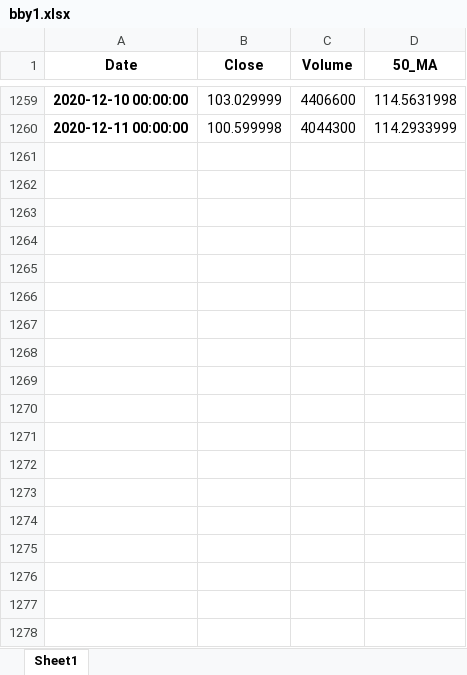
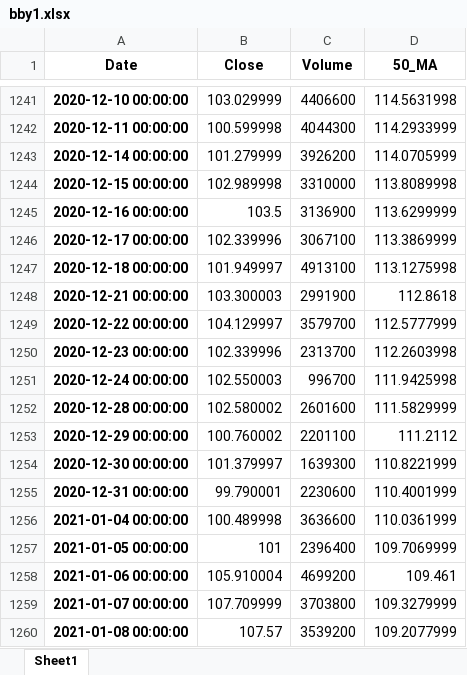
Before and after one commit to aau-vasak/capstone_project, an Excel workbook: bby1.xlsx, sheet Sheet1, drawn as a sheet; only a part is shown, gaps mark what is left out; values as stored, in another font and other column widths than the file's, no borders; the diff covers the shown part only; the diff names each change by its address in the sheet, - before the commit and + after, or states it on an @@ line.

```diff
--- a/bby1.xlsx (sheet Sheet1)
+++ b/bby1.xlsx (sheet Sheet1)
+row 1243: 2020-12-14 00:00:00 | 101.279999 | 3926200 | 114.0705999
+row 1244: 2020-12-15 00:00:00 | 102.989998 | 3310000 | 113.8089998
+row 1245: 2020-12-16 00:00:00 | 103.5 | 3136900 | 113.6299999
+row 1246: 2020-12-17 00:00:00 | 102.339996 | 3067100 | 113.3869999
+row 1247: 2020-12-18 00:00:00 | 101.949997 | 4913100 | 113.1275998
+row 1248: 2020-12-21 00:00:00 | 103.300003 | 2991900 | 112.8618
+row 1249: 2020-12-22 00:00:00 | 104.129997 | 3579700 | 112.5777999
+row 1250: 2020-12-23 00:00:00 | 102.339996 | 2313700 | 112.2603998
+row 1251: 2020-12-24 00:00:00 | 102.550003 | 996700 | 111.9425998
+row 1252: 2020-12-28 00:00:00 | 102.580002 | 2601600 | 111.5829999
+row 1253: 2020-12-29 00:00:00 | 100.760002 | 2201100 | 111.2112
+row 1254: 2020-12-30 00:00:00 | 101.379997 | 1639300 | 110.8221999
+row 1255: 2020-12-31 00:00:00 | 99.790001 | 2230600 | 110.4001999
+row 1256: 2021-01-04 00:00:00 | 100.489998 | 3636600 | 110.0361999
+row 1257: 2021-01-05 00:00:00 | 101 | 2396400 | 109.7069999
+row 1258: 2021-01-06 00:00:00 | 105.910004 | 4699200 | 109.461
+row 1259: 2021-01-07 00:00:00 | 107.709999 | 3703800 | 109.3279999
+row 1260: 2021-01-08 00:00:00 | 107.57 | 3539200 | 109.2077999
```
Also changed, not shown: 18 removed rows and 18 edited cells elsewhere in this sheet, cmg1.xlsx, etsy1.xlsx, 31 other files.
